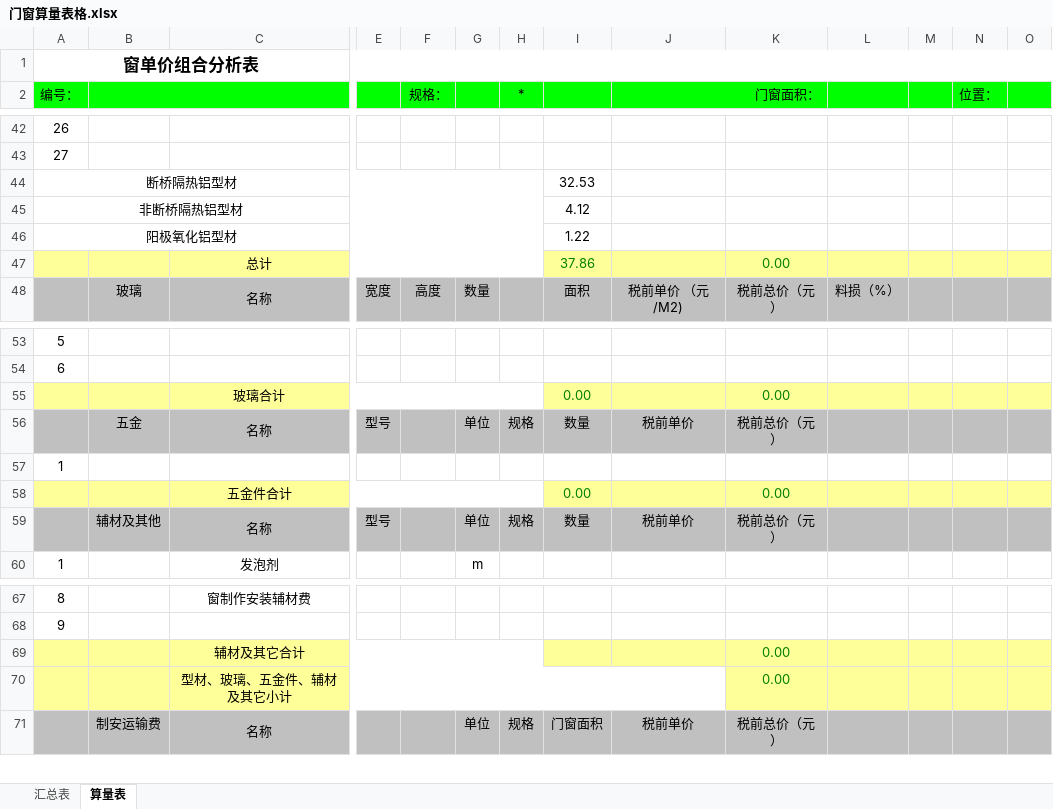
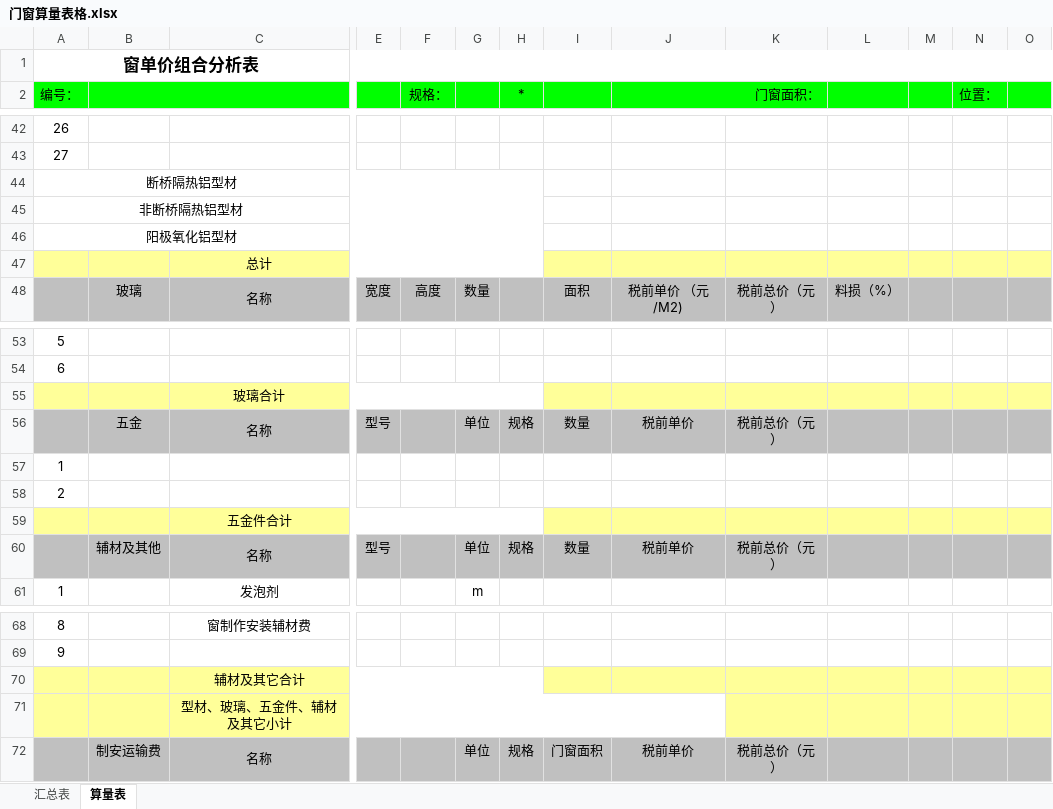
Before and after one commit to HanDefu/SunacCoordination, an Excel workbook: Support/Sunac2019/LocalMode/门窗算量表格.xlsx, sheet 算量表, drawn as a sheet; only a part is shown, gaps mark what is left out; values as stored, in another font and other column widths than the file's, no borders; charts and pictures not drawn; removed rows and columns are numbered as before the commit, all else as after; rows hold the shown columns only; the diff names each change by its address in the sheet, - before the commit and + after, or states it on an @@ line.

```diff
--- a/Support/Sunac2019/LocalMode/门窗算量表格.xlsx (sheet 算量表)
+++ b/Support/Sunac2019/LocalMode/门窗算量表格.xlsx (sheet 算量表)
-I44: 32.53
+I44: (empty)
-I45: 4.12
+I45: (empty)
-I46: 1.22
+I46: (empty)
-row 47:  |  | 总计 |  |  |  |  | 37.86 |  | 0.00
+row 47:  |  | 总计
-row 55:  |  | 玻璃合计 |  |  |  |  | 0.00 |  | 0.00
+row 55:  |  | 玻璃合计
-row 58:  |  | 五金件合计 |  |  |  |  | 0.00 |  | 0.00
+row 58: 2
+row 59:  |  | 五金件合计
-K70:K71: 0.00
+K70:K71: (empty)
```
Also changed, not shown: charts or pictures, 3 other files.
